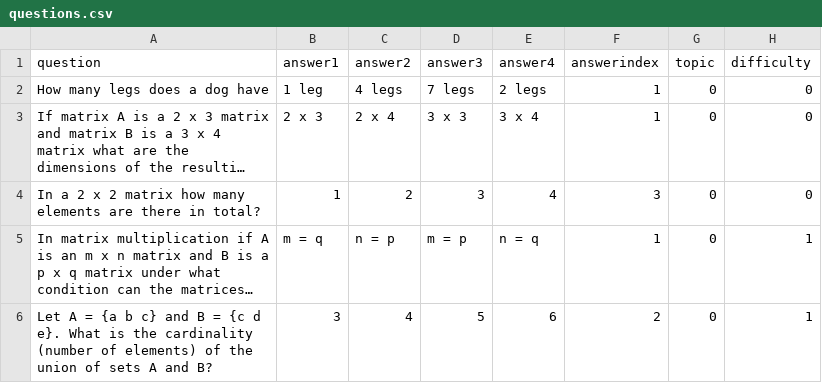
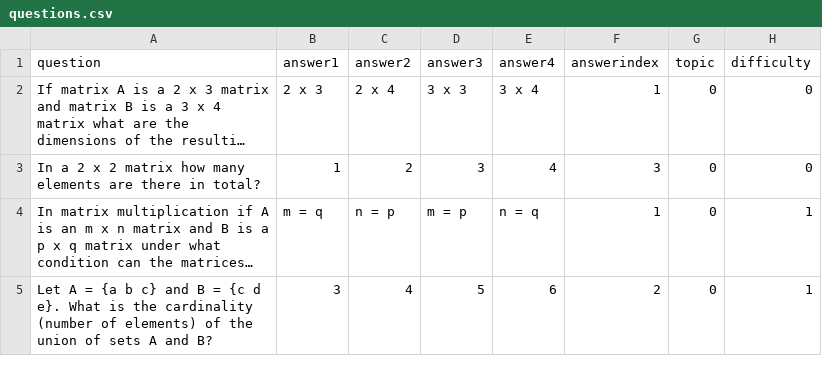
Before and after one commit to NikScorch/EPIC-Quiz, a CSV file: data/questions.csv, drawn as a sheet; only a part is shown; long unchanged cells end in …; the diff names each change by its address in the sheet, - before the commit and + after, or states it on an @@ line.

Commit message:
the dog question was being unruly

```diff
--- a/data/questions.csv
+++ b/data/questions.csv
-row 2: How many legs does a dog have | 1 leg | 4 legs | 7 legs | 2 legs | 1 | 0 | 0
```
